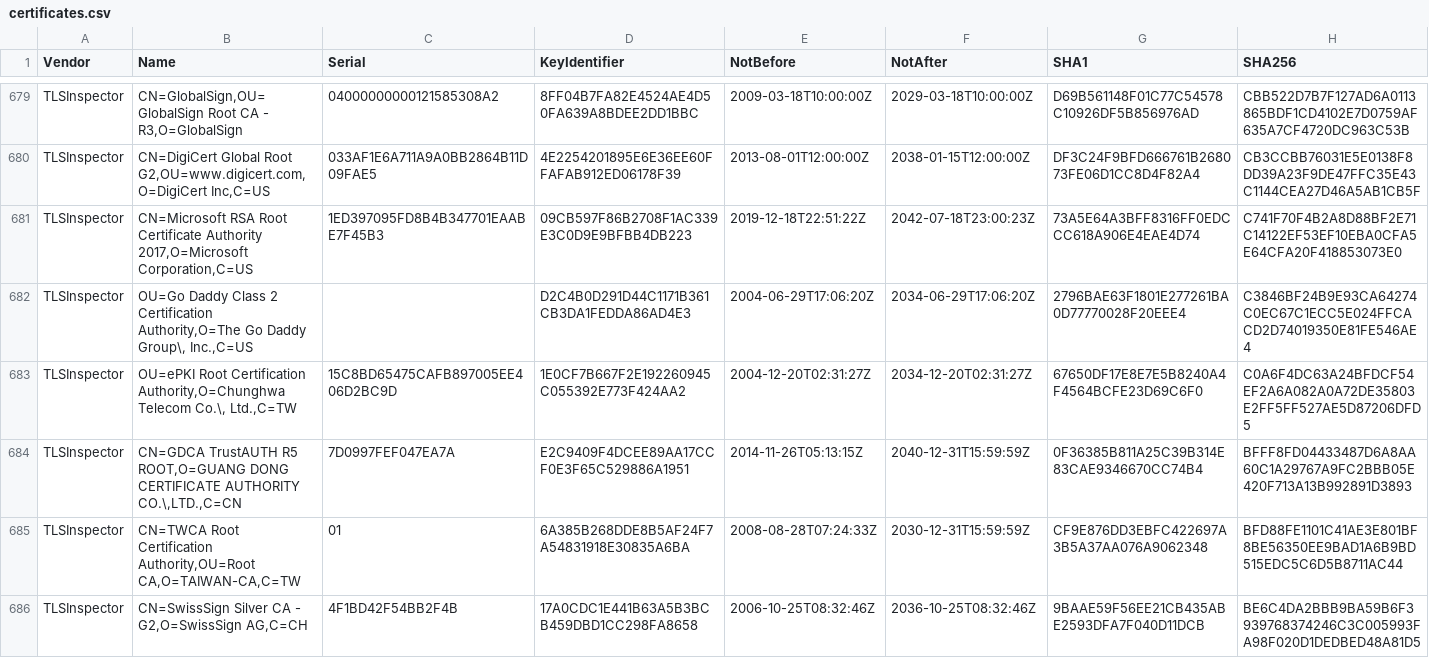
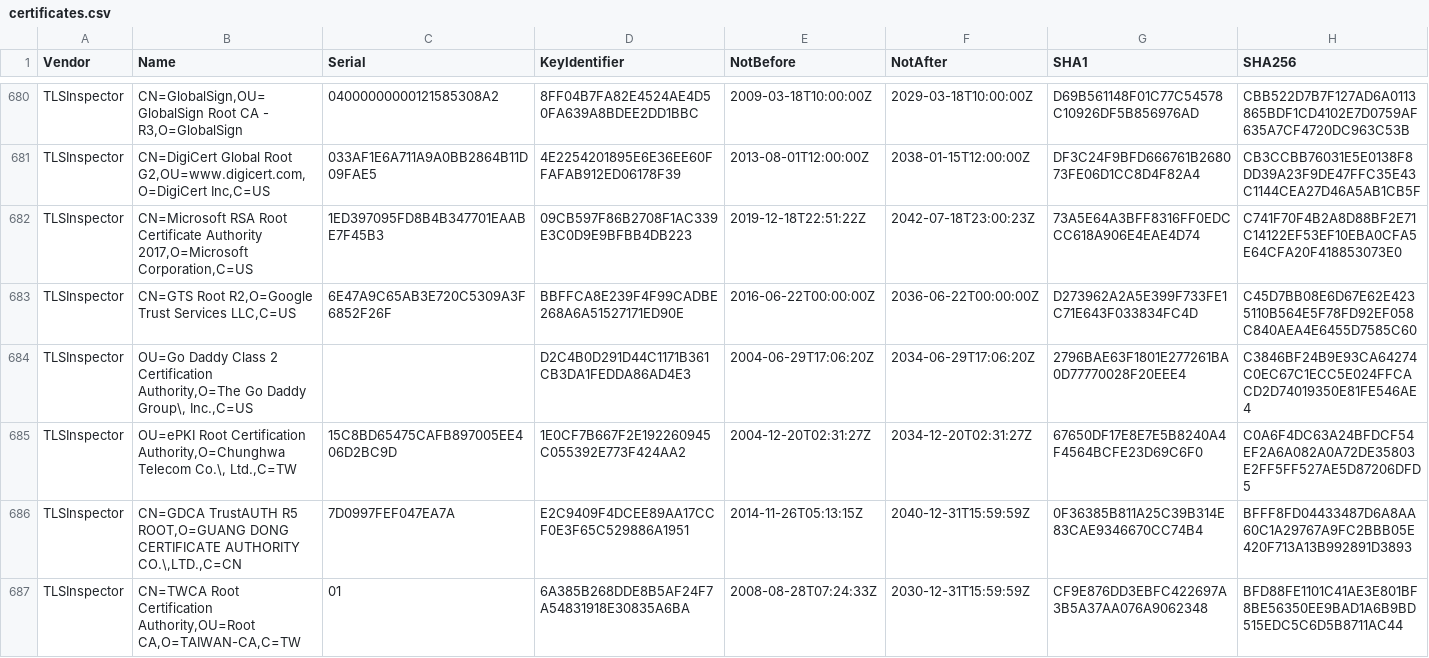
Before and after one commit to tls-inspector/rootca, a CSV file: bundles/certificates.csv, drawn as a sheet; only a part is shown, gaps mark what is left out; the shorter side is filled out with more unchanged rows; the diff covers the shown part only; the diff names each change by its address in the sheet, - before the commit and + after, or states it on an @@ line.

Commit message:
[Actions] Update CA Bundles

```diff
--- a/bundles/certificates.csv
+++ b/bundles/certificates.csv
+row 683: TLSInspector | CN=GTS Root R2,O=Google Trust Services LLC,C=US | 6E47A9C65AB3E720C5309A3F6852F26F | BBFFCA8E239F4F99CADBE268A6A51527171ED90E | 2016-06-22T00:00:00Z | 2036-06-22T00:00:00Z | D273962A2A5E399F733FE1C71E643F033834FC4D | C45D7BB08E6D67E62E4235110B564E5F78FD92EF058C840AEA4E6455D7585C60
```
Also changed, not shown: 7 added rows and 1 removed row elsewhere in this file, 6 other files.
